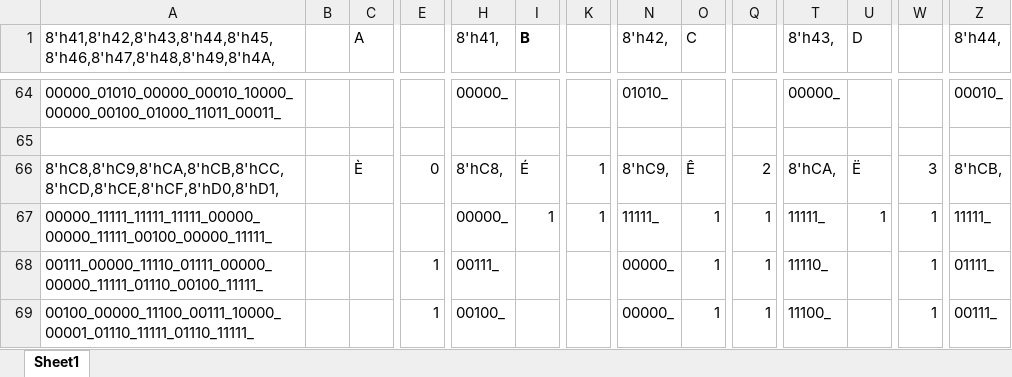
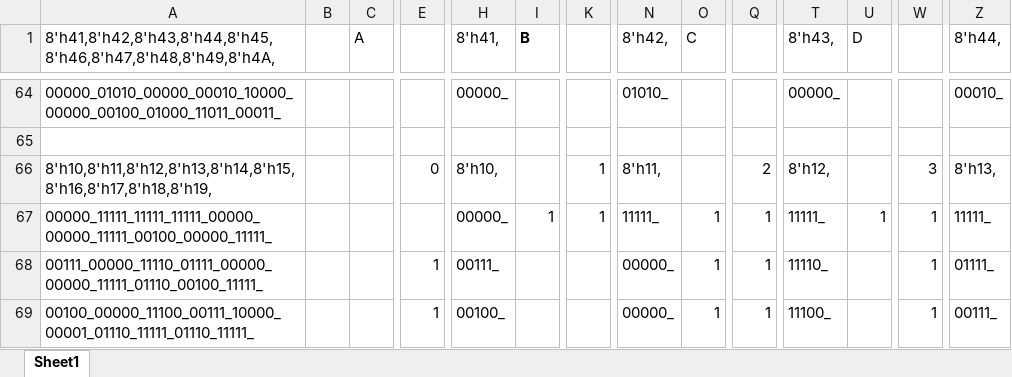
Before and after one commit to ericpearson1313/fpga_rocket_launcher, an Excel workbook: font_5x7_gen.xlsx, sheet Sheet1, drawn as a sheet; only a part is shown, gaps mark what is left out; values as stored, in another font and other column widths than the file's, no borders; conditional formats not drawn; removed rows and columns are numbered as before the commit, all else as after; rows hold the shown columns only; the diff names each change by its address in the sheet, - before the commit and + after, or states it on an @@ line.

```diff
--- a/font_5x7_gen.xlsx (sheet Sheet1)
+++ b/font_5x7_gen.xlsx (sheet Sheet1)
-row 66: 8'hC8,8'hC9,8'hCA,8'hCB,8'hCC,8'hCD,8'hCE,8'hCF,8'hD0,8'hD1, |  | È | 0 | 8'hC8, | É | 1 | 8'hC9, | Ê | 2 | 8'hCA, | Ë | 3 | 8'hCB,
+row 66: 8'h10,8'h11,8'h12,8'h13,8'h14,8'h15,8'h16,8'h17,8'h18,8'h19, |  |  | 0 | 8'h10, |  | 1 | 8'h11, |  | 2 | 8'h12, |  | 3 | 8'h13,
```
Also changed, not shown: 2 other files.
